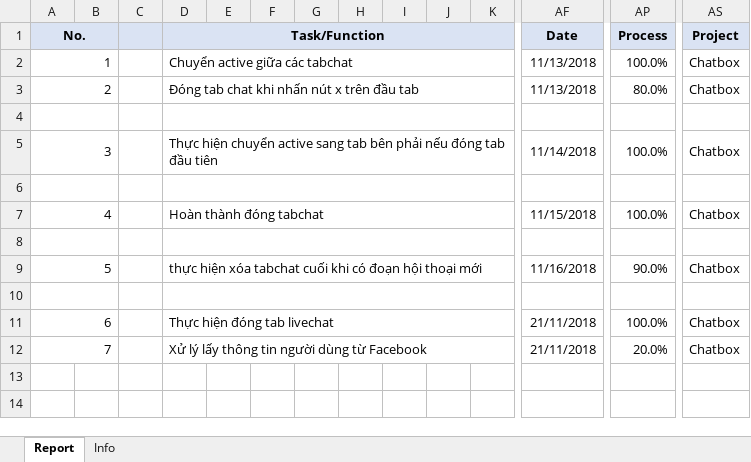
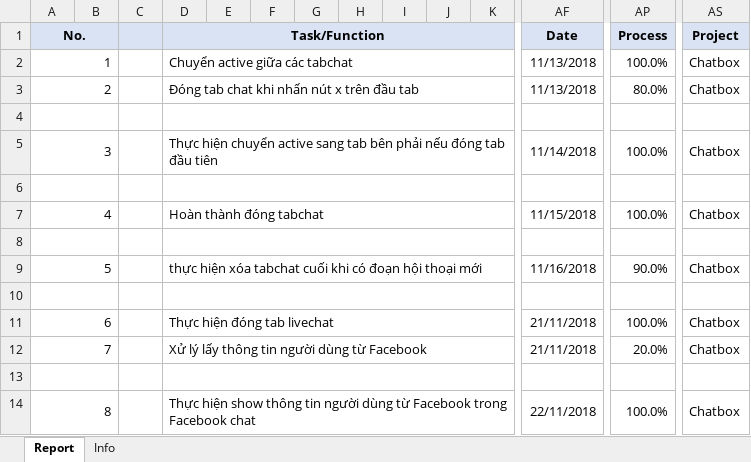
Before and after one commit to pcadev/Reports, an Excel workbook: DailyReport/DailyReport-VoTV.xlsx, sheet Report, drawn as a sheet; only a part is shown, gaps mark what is left out; values as stored, in another font and other column widths than the file's, no borders; charts and pictures not drawn; rows hold the shown columns only; the diff names each change by its address in the sheet, - before the commit and + after, or states it on an @@ line.

Commit message:
Báo cáo ngày 22/11/2018

```diff
--- a/DailyReport/DailyReport-VoTV.xlsx (sheet Report)
+++ b/DailyReport/DailyReport-VoTV.xlsx (sheet Report)
+row 13: (empty)
+row 14: 8 |  |  | Thực hiện show thông tin người dùng từ Facebook trong Facebook chat |  |  |  |  |  |  |  | 22/11/2018 | 100.0% | Chatbox
```
Also changed, not shown: charts or pictures.
